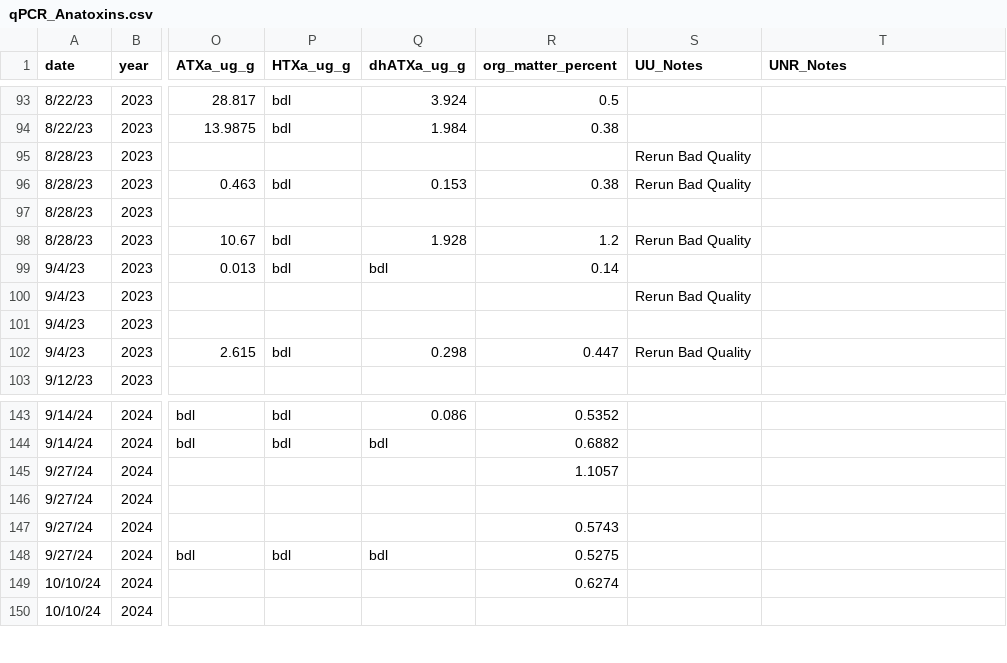
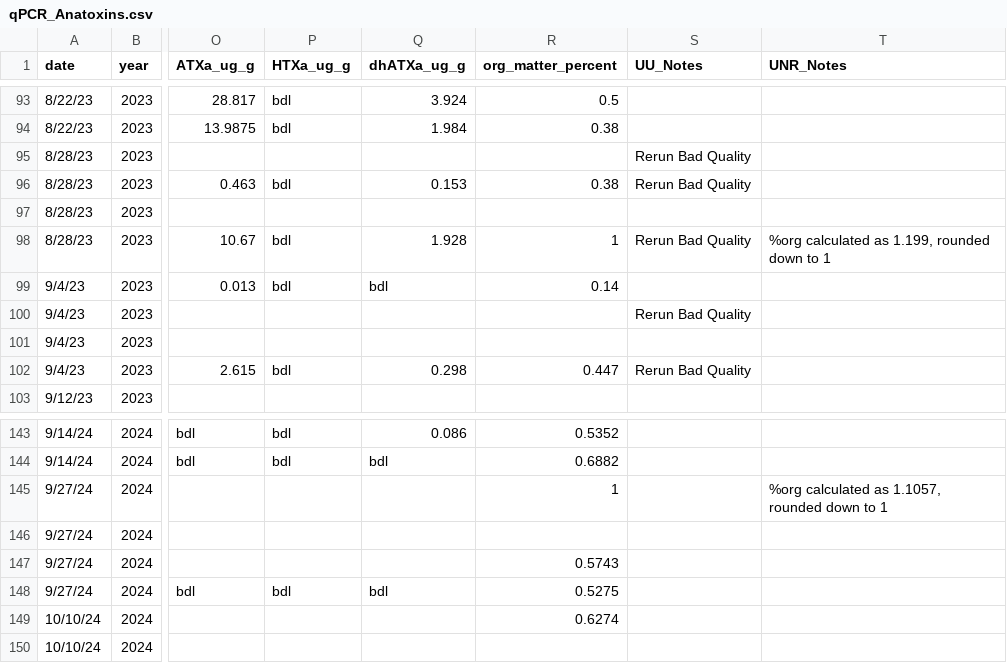
Before and after one commit to janetticdrift/River_HAB_Modeling, a CSV file: data/qPCR_Anatoxins.csv, drawn as a sheet; only a part is shown, gaps mark what is left out; the diff names each change by its address in the sheet, - before the commit and + after, or states it on an @@ line.

Commit message:
Updated some percent organic matter measurements that were above 100%. Rounded down to max 100%

```diff
--- a/data/qPCR_Anatoxins.csv
+++ b/data/qPCR_Anatoxins.csv
-R98 (org_matter_percent): 1.2
+R98 (org_matter_percent): 1
-T98 (UNR_Notes): (empty)
+T98 (UNR_Notes): %org calculated as 1.199, rounded down to 1
-R145 (org_matter_percent): 1.1057
+R145 (org_matter_percent): 1
-T145 (UNR_Notes): (empty)
+T145 (UNR_Notes): %org calculated as 1.1057, rounded down to 1
```
